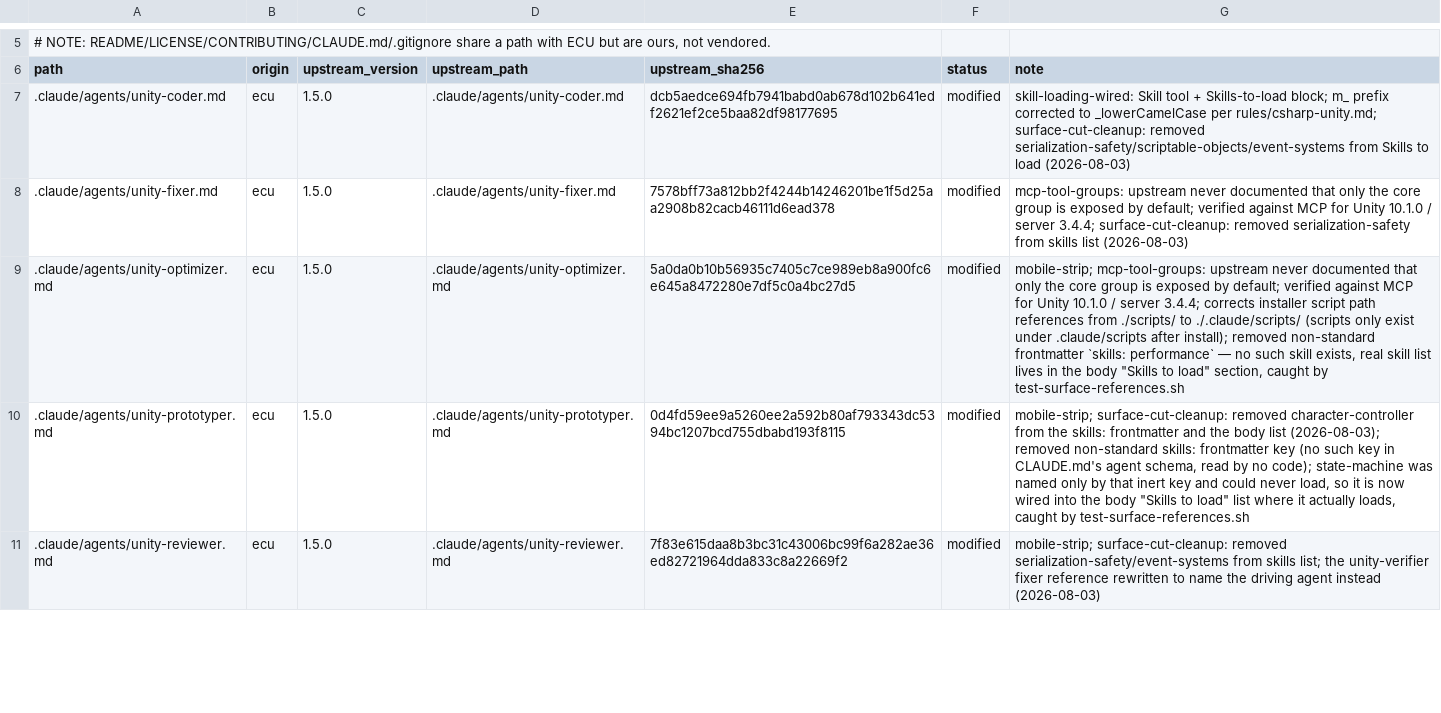
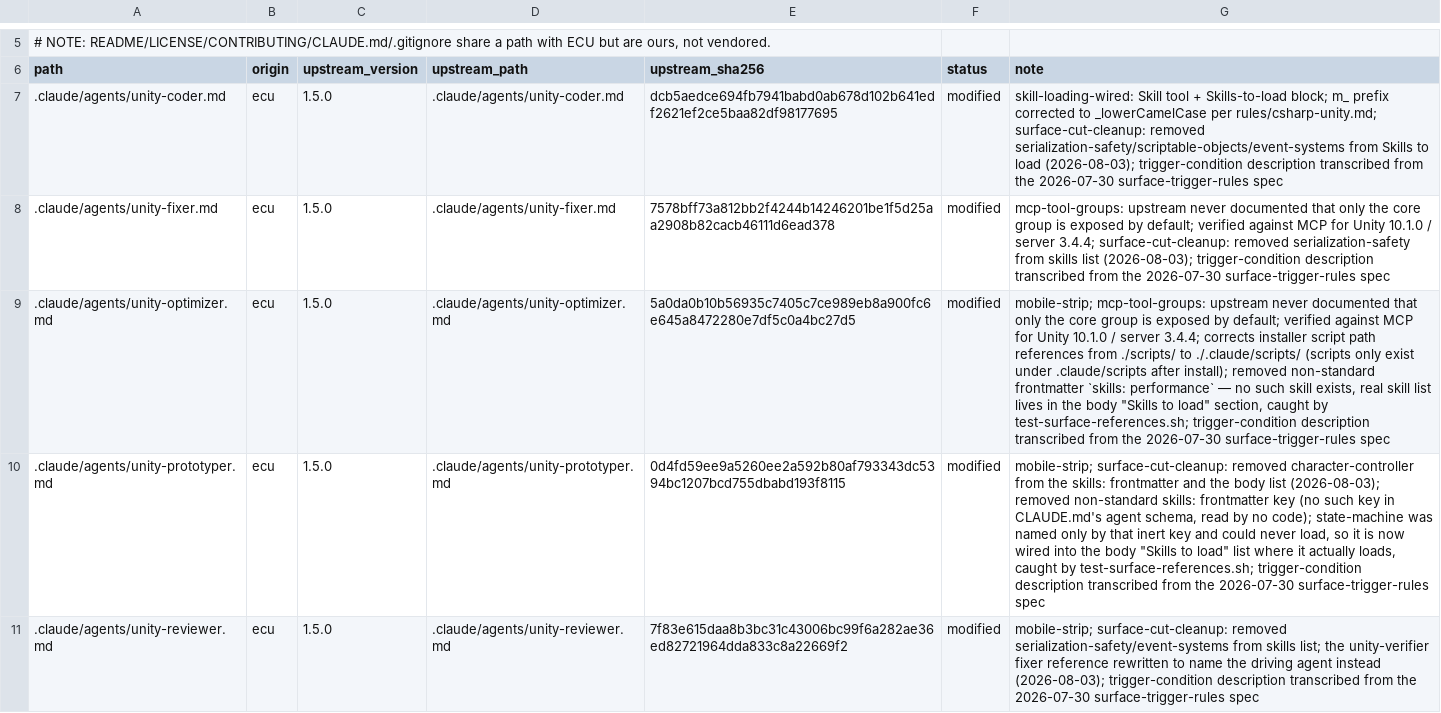
Before and after one commit to OmerZeyveli/kinglet-unity, a TSV file: provenance.tsv, drawn as a sheet; only a part is shown, gaps mark what is left out; the diff covers the shown part only; the diff names each change by its address in the sheet, - before the commit and + after, or states it on an @@ line.

```diff
--- a/provenance.tsv
+++ b/provenance.tsv
-G7 (note): …to load (2026-08-03)
+G7 (note): …to load (2026-08-03); trigger-condition description transcribed from the 2026-07-30 surface-trigger-rules spec
-G8 (note): …skills list (2026-08-03)
+G8 (note): …skills list (2026-08-03); trigger-condition description transcribed from the 2026-07-30 surface-trigger-rules spec
-G9 (note): …caught by test-surface-references.sh
+G9 (note): …caught by test-surface-references.sh; trigger-condition description transcribed from the 2026-07-30 surface-trigger-rules spec
-G10 (note): …caught by test-surface-references.sh
+G10 (note): …caught by test-surface-references.sh; trigger-condition description transcribed from the 2026-07-30 surface-trigger-rules spec
-G11 (note): …agent instead (2026-08-03)
+G11 (note): …agent instead (2026-08-03); trigger-condition description transcribed from the 2026-07-30 surface-trigger-rules spec
```
Also changed, not shown: 18 edited cells elsewhere in this file, 19 other files.
